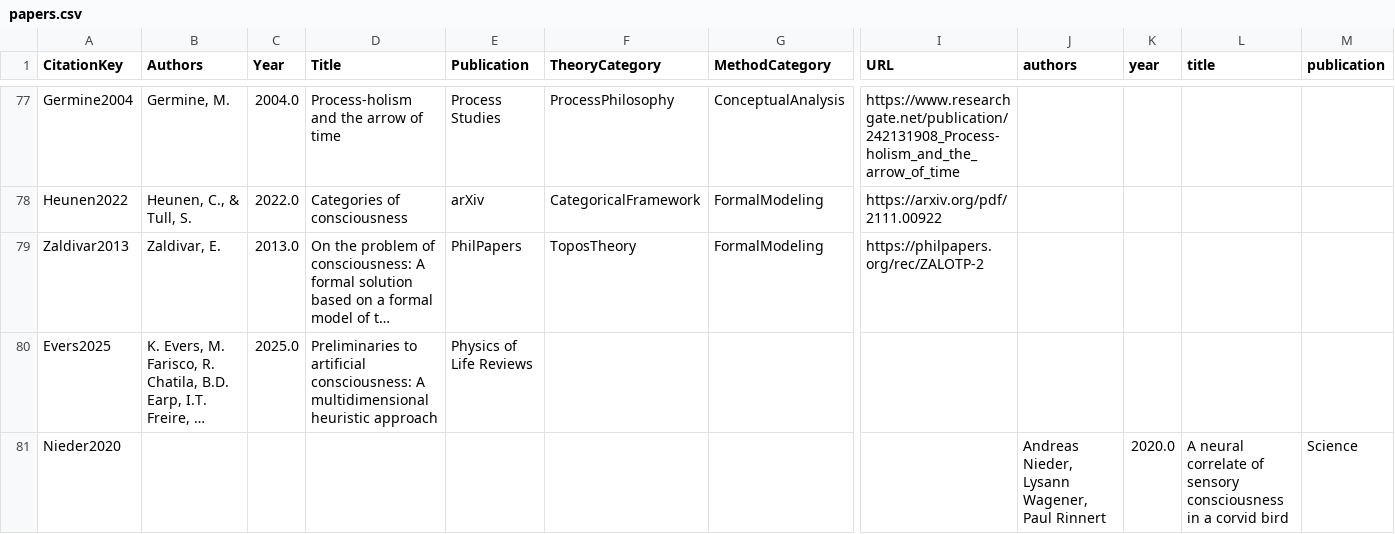
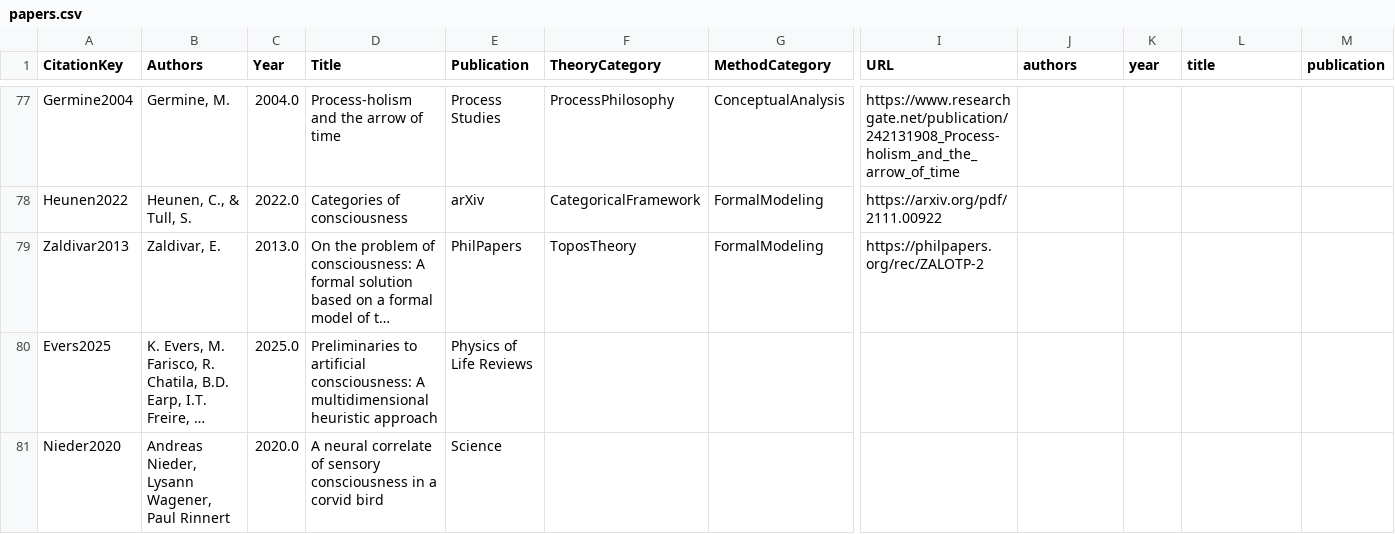
Before and after one commit to trondarild/ConCart, a CSV file: data/papers.csv, drawn as a sheet; only a part is shown, gaps mark what is left out; long unchanged cells end in …; the diff covers the shown part only; the diff names each change by its address in the sheet, - before the commit and + after, or states it on an @@ line.

```diff
--- a/data/papers.csv
+++ b/data/papers.csv
-B81 (Authors): (empty)
+B81 (Authors): Andreas Nieder, Lysann Wagener, Paul Rinnert
-C81 (Year): (empty)
+C81 (Year): 2020.0
-D81 (Title): (empty)
+D81 (Title): A neural correlate of sensory consciousness in a corvid bird
-E81 (Publication): (empty)
+E81 (Publication): Science
-J81 (authors): Andreas Nieder, Lysann Wagener, Paul Rinnert
+J81 (authors): (empty)
-K81 (year): 2020.0
+K81 (year): (empty)
-L81 (title): A neural correlate of sensory consciousness in a corvid bird
+L81 (title): (empty)
-M81 (publication): Science
+M81 (publication): (empty)
```
Also changed, not shown: 40 edited cells elsewhere in this file, 1 other file.
